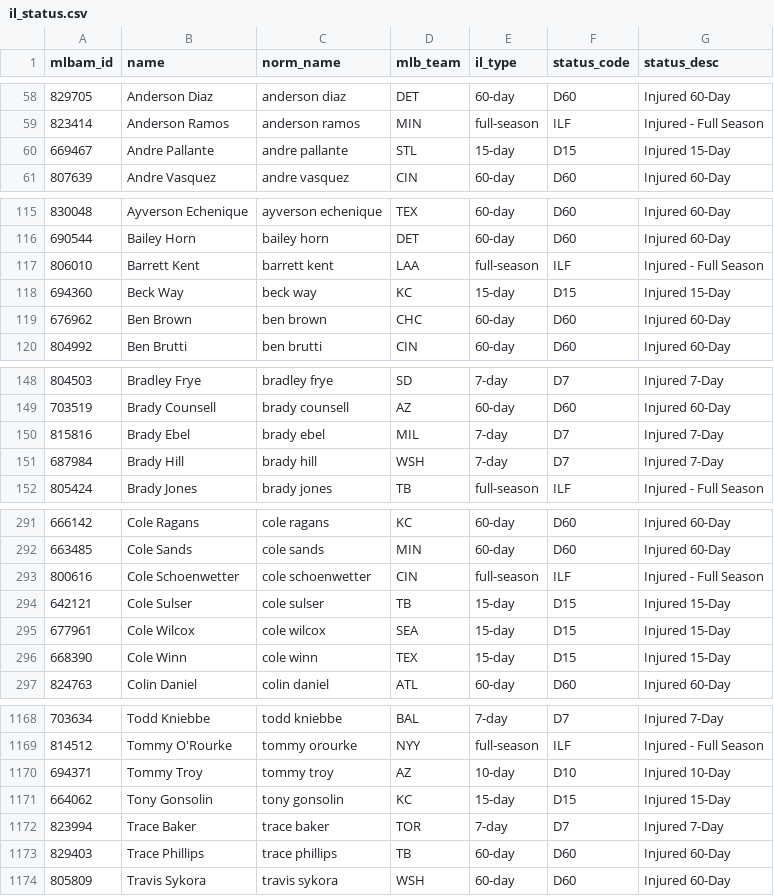
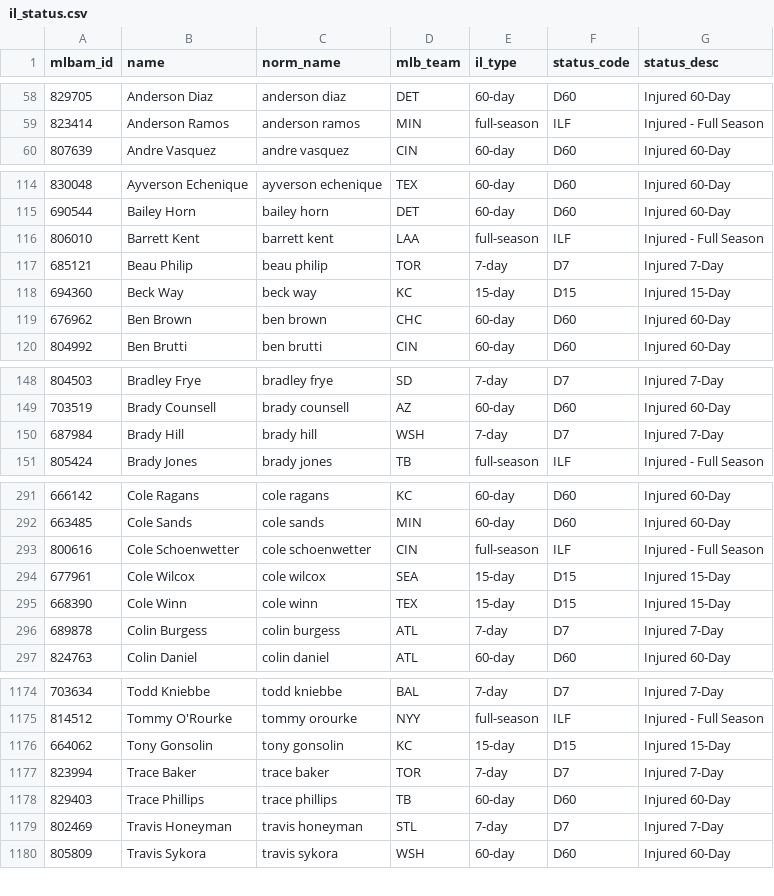
Before and after one commit to TheBigBadYeti/yardcocks-ratings, a CSV file: data/injuries/il_status.csv, drawn as a sheet; only a part is shown, gaps mark what is left out; the diff covers the shown part only.

```diff
--- a/data/injuries/il_status.csv
+++ b/data/injuries/il_status.csv
@@ -59,3 +59,2 @@ mlbam_id,name,norm_name,mlb_team,il_type,status_code,status_desc
 823414,Anderson Ramos,anderson ramos,MIN,full-season,ILF,Injured - Full Season
-669467,Andre Pallante,andre pallante,STL,15-day,D15,Injured 15-Day
 807639,Andre Vasquez,andre vasquez,CIN,60-day,D60,Injured 60-Day
@@ -117,2 +116,3 @@ mlbam_id,name,norm_name,mlb_team,il_type,status_code,status_desc
 806010,Barrett Kent,barrett kent,LAA,full-season,ILF,Injured - Full Season
+685121,Beau Philip,beau philip,TOR,7-day,D7,Injured 7-Day
 694360,Beck Way,beck way,KC,15-day,D15,Injured 15-Day
@@ -149,3 +149,2 @@ mlbam_id,name,norm_name,mlb_team,il_type,status_code,status_desc
 703519,Brady Counsell,brady counsell,AZ,60-day,D60,Injured 60-Day
-815816,Brady Ebel,brady ebel,MIL,7-day,D7,Injured 7-Day
 687984,Brady Hill,brady hill,WSH,7-day,D7,Injured 7-Day
@@ -293,5 +293,5 @@ mlbam_id,name,norm_name,mlb_team,il_type,status_code,status_desc
 800616,Cole Schoenwetter,cole schoenwetter,CIN,full-season,ILF,Injured - Full Season
-642121,Cole Sulser,cole sulser,TB,15-day,D15,Injured 15-Day
 677961,Cole Wilcox,cole wilcox,SEA,15-day,D15,Injured 15-Day
 668390,Cole Winn,cole winn,TEX,15-day,D15,Injured 15-Day
+689878,Colin Burgess,colin burgess,ATL,7-day,D7,Injured 7-Day
 824763,Colin Daniel,colin daniel,ATL,60-day,D60,Injured 60-Day
@@ -1169,3 +1175,2 @@ mlbam_id,name,norm_name,mlb_team,il_type,status_code,status_desc
 814512,Tommy O'Rourke,tommy orourke,NYY,full-season,ILF,Injured - Full Season
-694371,Tommy Troy,tommy troy,AZ,10-day,D10,Injured 10-Day
 664062,Tony Gonsolin,tony gonsolin,KC,15-day,D15,Injured 15-Day
@@ -1173,2 +1178,3 @@ mlbam_id,name,norm_name,mlb_team,il_type,status_code,status_desc
 829403,Trace Phillips,trace phillips,TB,60-day,D60,Injured 60-Day
+802469,Travis Honeyman,travis honeyman,STL,7-day,D7,Injured 7-Day
 805809,Travis Sykora,travis sykora,WSH,60-day,D60,Injured 60-Day
```
Also changed, not shown: 11 added rows, 5 removed rows and 15 edited cells elsewhere in this file, data/recency/recent_fpg.csv, data/schedule/probable_starts.csv, 3 other files.
